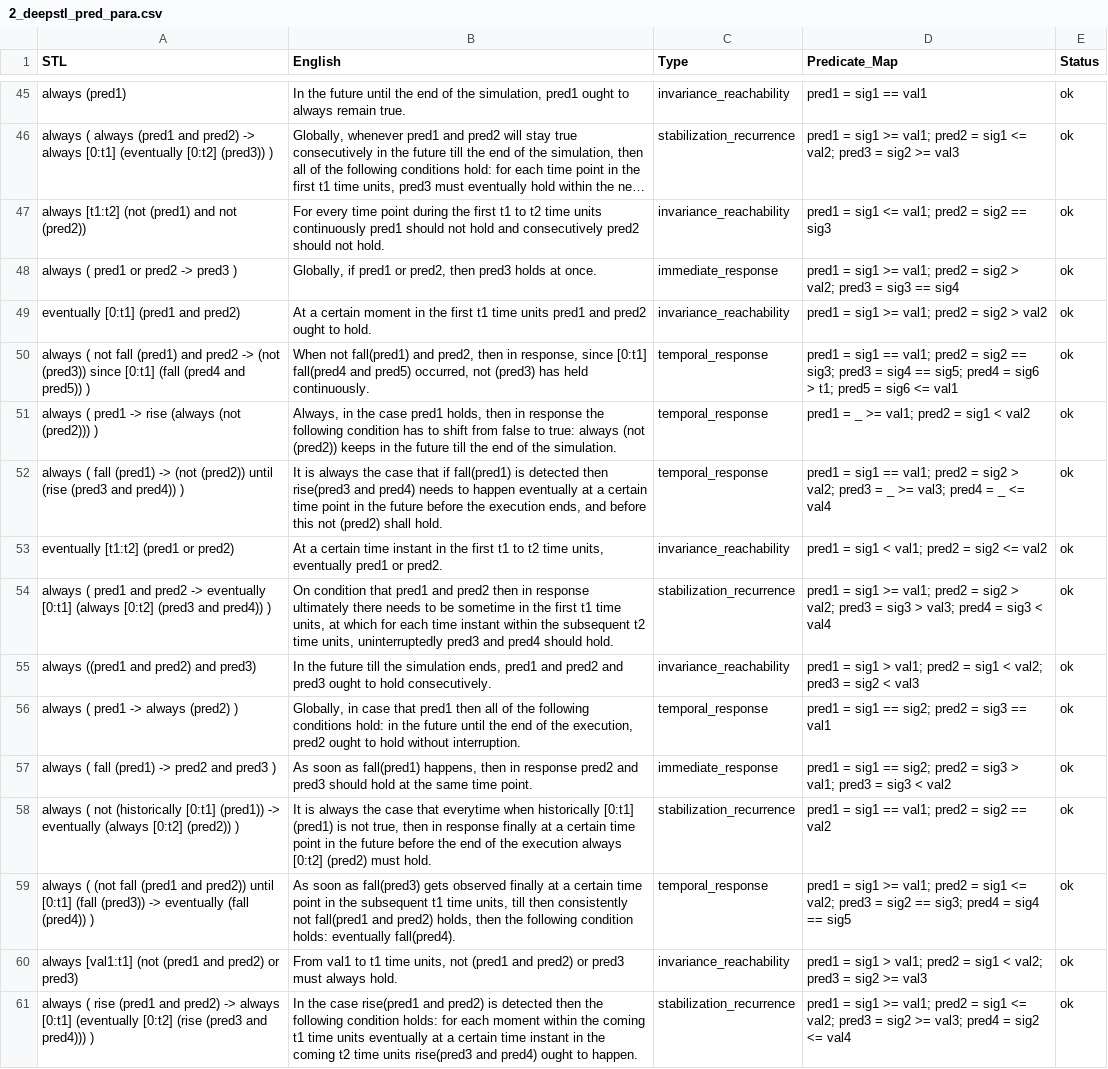
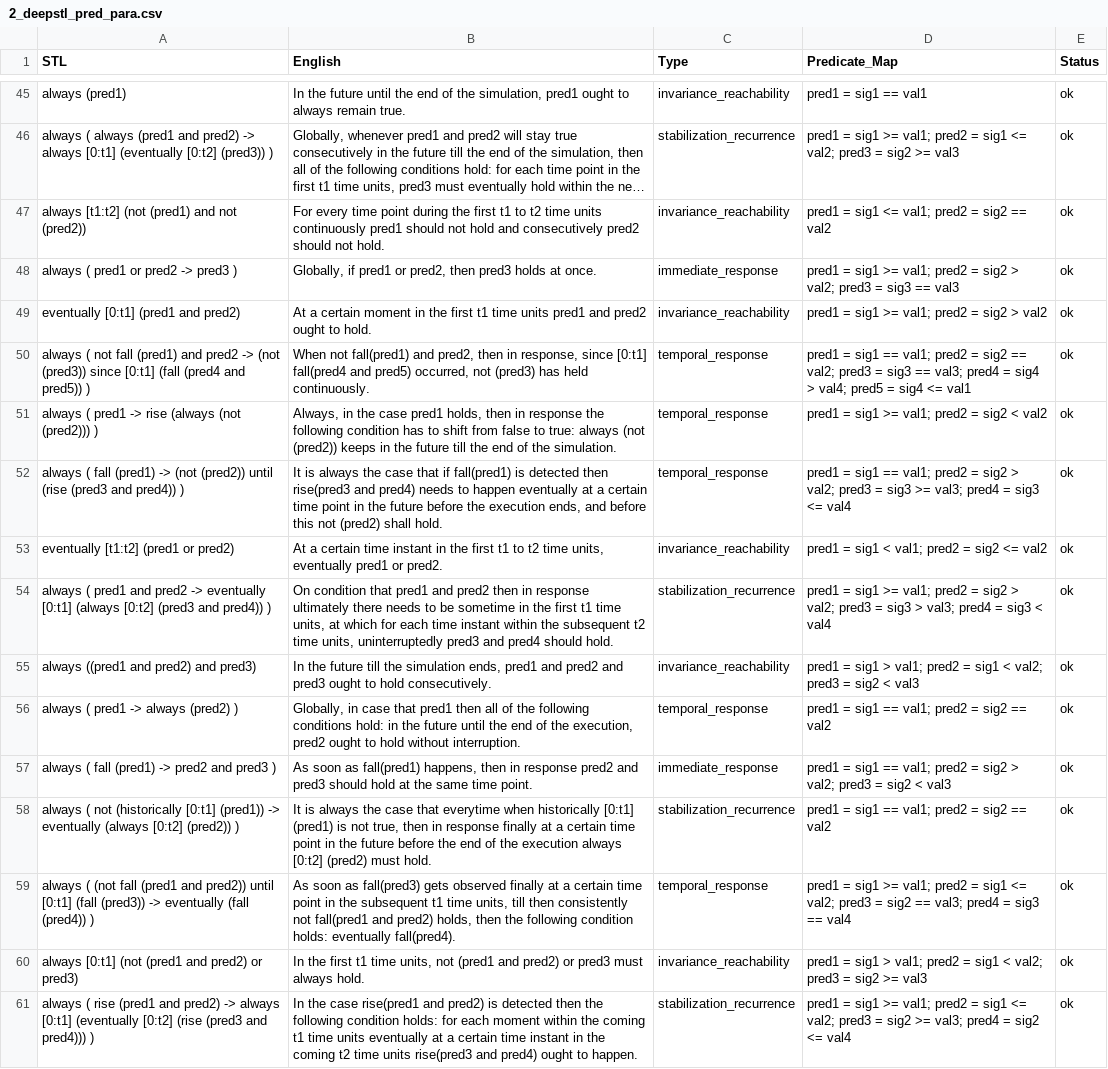
Before and after one commit to wangdudu32/nl2stl, a CSV file: dataset/gpt/2_deepstl_pred_para.csv, drawn as a sheet; only a part is shown, gaps mark what is left out; long unchanged cells end in …; the diff covers the shown part only; the diff names each change by its address in the sheet, - before the commit and + after, or states it on an @@ line.

```diff
--- a/dataset/gpt/2_deepstl_pred_para.csv
+++ b/dataset/gpt/2_deepstl_pred_para.csv
-D47 (Predicate_Map): pred1 = sig1 <= val1; pred2 = sig2 == sig3
+D47 (Predicate_Map): pred1 = sig1 <= val1; pred2 = sig2 == val2
-D48 (Predicate_Map): …sig3 == sig4
+D48 (Predicate_Map): …sig3 == val3
-D50 (Predicate_Map): …sig2 == sig3; pred3 = sig4 == sig5; pred4 = sig6 > t1; pred5 = sig6 <= val1
+D50 (Predicate_Map): …sig2 == val2; pred3 = sig3 == val3; pred4 = sig4 > val4; pred5 = sig4 <= val1
-D51 (Predicate_Map): pred1 = _ >= val1; pred2 = sig1 < val2
+D51 (Predicate_Map): pred1 = sig1 >= val1; pred2 = sig2 < val2
-D52 (Predicate_Map): …pred3 = _ >= val3; pred4 = _ <= val4
+D52 (Predicate_Map): …pred3 = sig3 >= val3; pred4 = sig3 <= val4
-D56 (Predicate_Map): pred1 = sig1 == sig2; pred2 = sig3 == val1
+D56 (Predicate_Map): pred1 = sig1 == val1; pred2 = sig2 == val2
-D57 (Predicate_Map): …sig1 == sig2; pred2 = sig3 > val1; pred3 = sig3 < val2
+D57 (Predicate_Map): …sig1 == val1; pred2 = sig2 > val2; pred3 = sig2 < val3
-D59 (Predicate_Map): …sig2 == sig3; pred4 = sig4 == sig5
+D59 (Predicate_Map): …sig2 == val3; pred4 = sig3 == val4
-A60 (STL): always [val1:t1] (not (pred1…
+A60 (STL): always [0:t1] (not (pred1…
-B60 (English): From val1 to t1 time…
+B60 (English): In the first t1 time…
```
Also changed, not shown: 99 edited cells elsewhere in this file.
